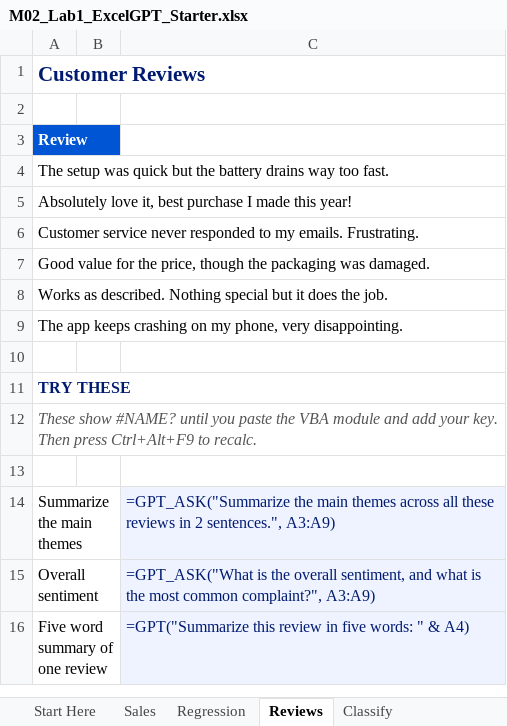
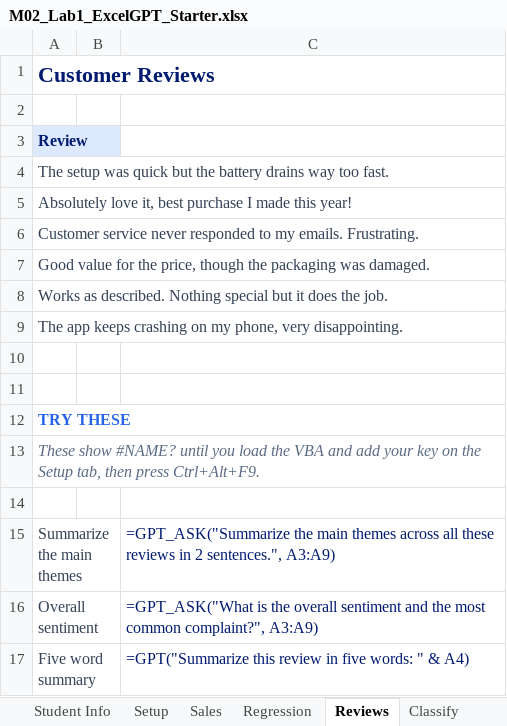
Before and after one commit to mdehghani86/DADS5250-GenAI, an Excel workbook: labs/M02/M02_Lab1_ExcelGPT_Starter.xlsx, sheet Reviews, drawn as a sheet; values as stored, in another font and other column widths than the file's, no borders; formulas without a stored value are shown as written; addresses are those after the commit; the diff names each change by its address in the sheet, - before the commit and + after, or states it on an @@ line.

Commit message:
M02 Lab 1: add Student Info + Declaration sheet and Setup(API key) sheet; VBA reads key from Setup!C7; restyle (no vertical borders, light headers, highlighted input cells)

```diff
--- a/labs/M02/M02_Lab1_ExcelGPT_Starter.xlsx (sheet Reviews)
+++ b/labs/M02/M02_Lab1_ExcelGPT_Starter.xlsx (sheet Reviews)
-sheet tab: Start Here
+sheet tab: Student Info
+sheet tab: Setup
@@ A1 text size: larger @@
@@ A3 fill: #0055D4 → #DCE9FF, text colour: #FFFFFF → #001A70 @@
-A4:A9 text colour: black
+A4:A9 text colour: #334155
+row 11: (empty)
-A12 text colour: #001A70
+A12 text colour: #2563EB
-A13: …until you paste the VBA module and add your key. Then press Ctrl+Alt+F9 to recalc.
+A13: …until you load the VBA and add your key on the Setup tab, then press Ctrl+Alt+F9.
-A13 text colour: #555555
+A13 text colour: #5A6B85
-A15:A17 text colour: black
+A15:A17 text colour: #334155
-C15:C17 fill: #EEF3FF
+C15:C17 fill: none
-C16: …the overall sentiment, and what is the most…
+C16: …the overall sentiment and the most…
-A17: Five word summary of one review
+A17: Five word summary
```
Also changed, not shown: sheet Student Info, sheet Sales, sheet Regression, sheet Classify, sheet Ask Anything, 2 other files.
